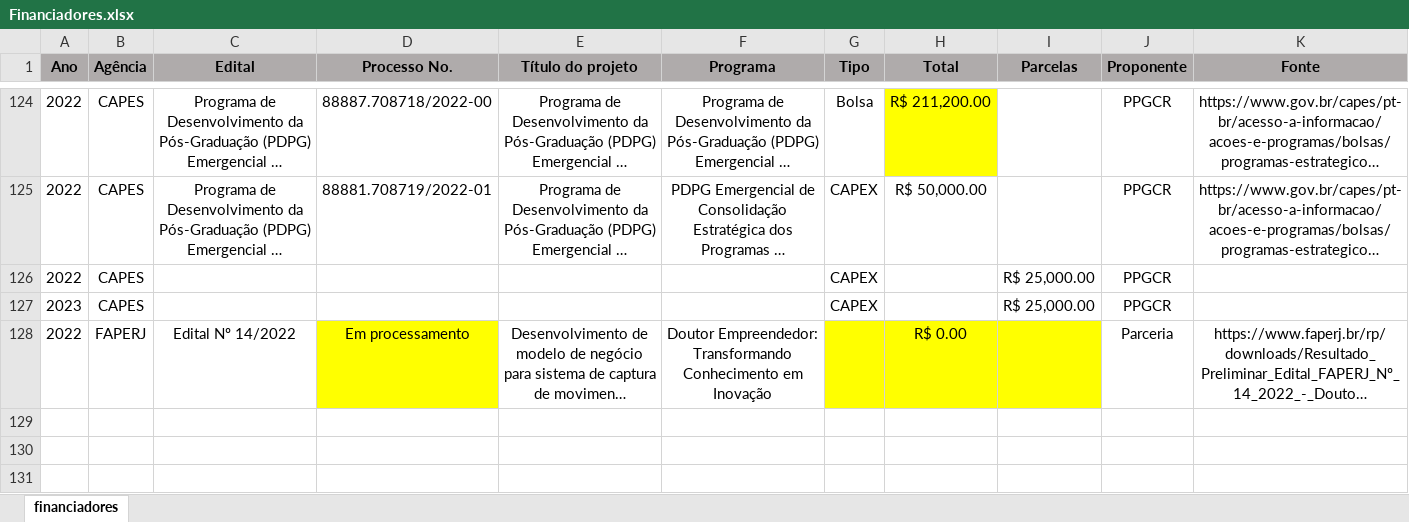
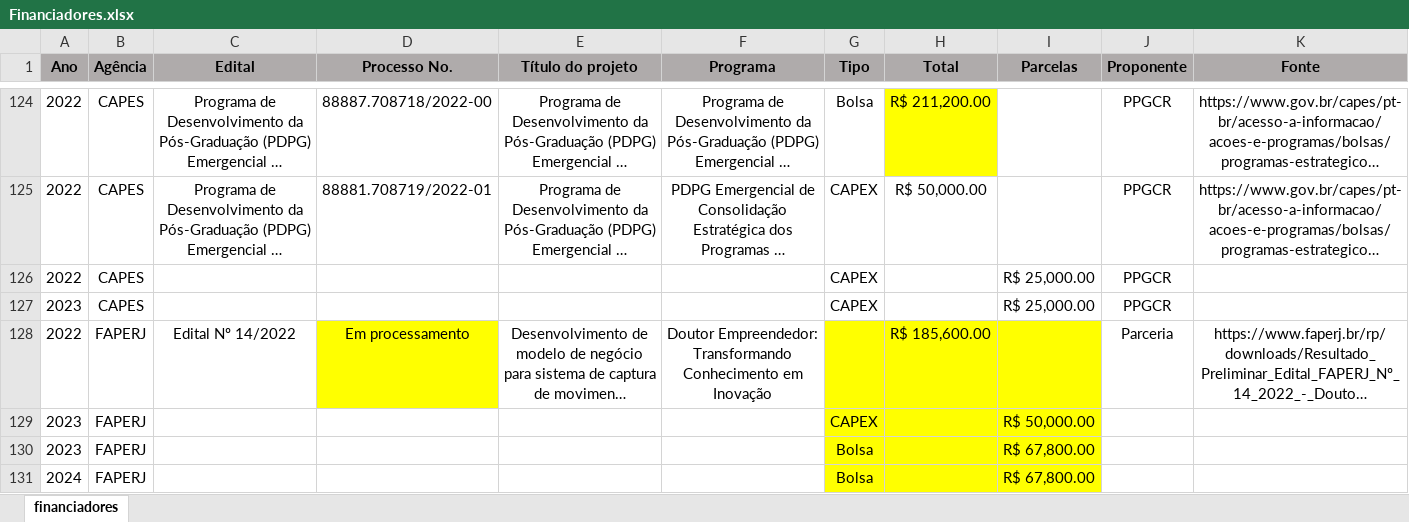
Before and after one commit to ppgcr-unisuam/observatoriocr, an Excel workbook: PPG/Financiadores.xlsx, sheet financiadores, drawn as a sheet; only a part is shown, gaps mark what is left out; long unchanged cells end in …; values as stored, in another font and other column widths than the file's, no borders; the diff names each change by its address in the sheet, - before the commit and + after, or states it on an @@ line.

```diff
--- a/PPG/Financiadores.xlsx (sheet financiadores)
+++ b/PPG/Financiadores.xlsx (sheet financiadores)
-H128 (Total): R$ 0.00
+H128 (Total): R$ 185,600.00
+row 129: 2023 | FAPERJ |  |  |  |  | CAPEX |  | R$ 50,000.00
+row 130: 2023 | FAPERJ |  |  |  |  | Bolsa |  | R$ 67,800.00
+row 131: 2024 | FAPERJ |  |  |  |  | Bolsa |  | R$ 67,800.00
```
Also changed, not shown: docs/PPG/Financiadores.xlsx, 6 other files.
